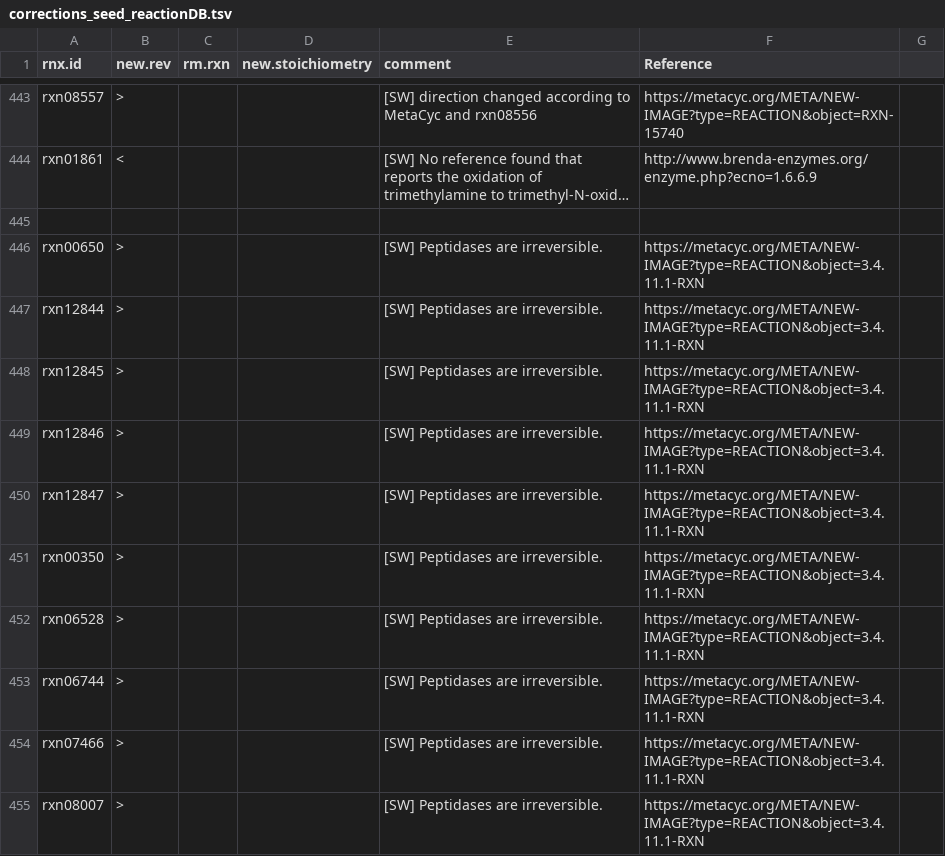
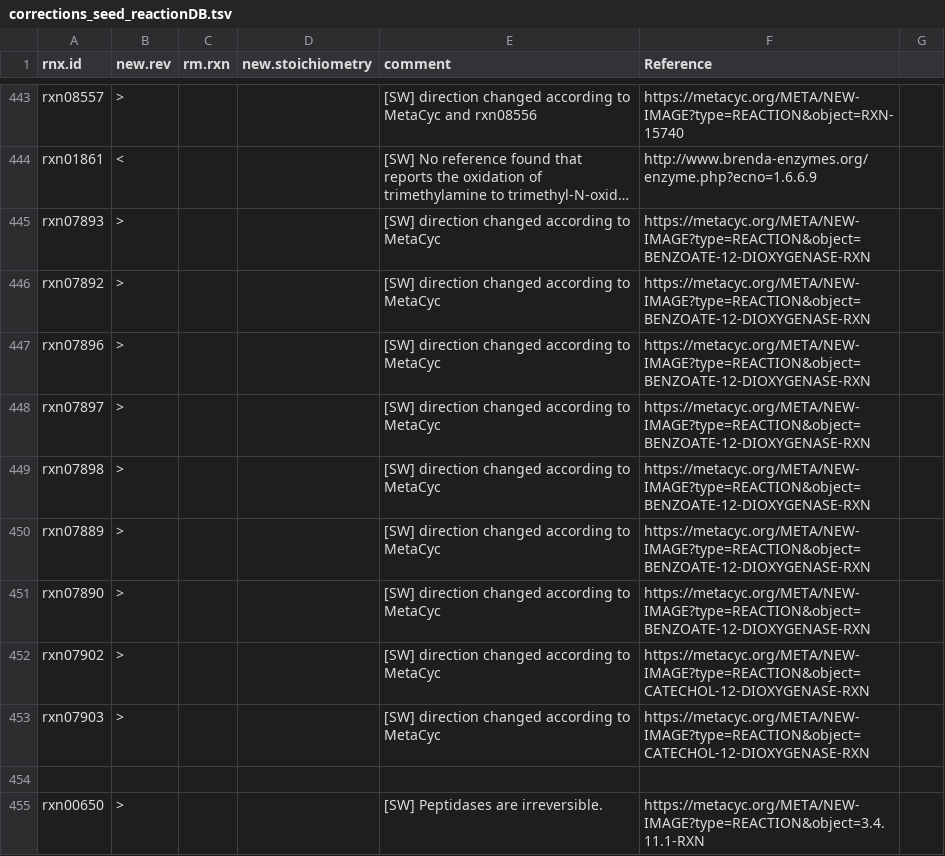
Before and after one commit to jotech/gapseq, a TSV file: dat/corrections_seed_reactionDB.tsv, drawn as a sheet; only a part is shown, gaps mark what is left out; the shorter side is filled out with more unchanged rows; long unchanged cells end in …; the diff names each change by its address in the sheet, - before the commit and + after, or states it on an @@ line.

Commit message:
Corrected reversibility of several dioxygenases
- benzoate dioxygenases
- catechol dioxygenases

```diff
--- a/dat/corrections_seed_reactionDB.tsv
+++ b/dat/corrections_seed_reactionDB.tsv
+row 445: rxn07893 | > |  |  | [SW] direction changed according to MetaCyc | https://metacyc.org/META/NEW-IMAGE?type=REACTION&object=BENZOATE-12-DIOXYGENASE-RXN
+row 446: rxn07892 | > |  |  | [SW] direction changed according to MetaCyc | https://metacyc.org/META/NEW-IMAGE?type=REACTION&object=BENZOATE-12-DIOXYGENASE-RXN
+row 447: rxn07896 | > |  |  | [SW] direction changed according to MetaCyc | https://metacyc.org/META/NEW-IMAGE?type=REACTION&object=BENZOATE-12-DIOXYGENASE-RXN
+row 448: rxn07897 | > |  |  | [SW] direction changed according to MetaCyc | https://metacyc.org/META/NEW-IMAGE?type=REACTION&object=BENZOATE-12-DIOXYGENASE-RXN
+row 449: rxn07898 | > |  |  | [SW] direction changed according to MetaCyc | https://metacyc.org/META/NEW-IMAGE?type=REACTION&object=BENZOATE-12-DIOXYGENASE-RXN
+row 450: rxn07889 | > |  |  | [SW] direction changed according to MetaCyc | https://metacyc.org/META/NEW-IMAGE?type=REACTION&object=BENZOATE-12-DIOXYGENASE-RXN
+row 451: rxn07890 | > |  |  | [SW] direction changed according to MetaCyc | https://metacyc.org/META/NEW-IMAGE?type=REACTION&object=BENZOATE-12-DIOXYGENASE-RXN
+row 452: rxn07902 | > |  |  | [SW] direction changed according to MetaCyc | https://metacyc.org/META/NEW-IMAGE?type=REACTION&object=CATECHOL-12-DIOXYGENASE-RXN
+row 453: rxn07903 | > |  |  | [SW] direction changed according to MetaCyc | https://metacyc.org/META/NEW-IMAGE?type=REACTION&object=CATECHOL-12-DIOXYGENASE-RXN
```
Also changed, not shown: 1 other file.
